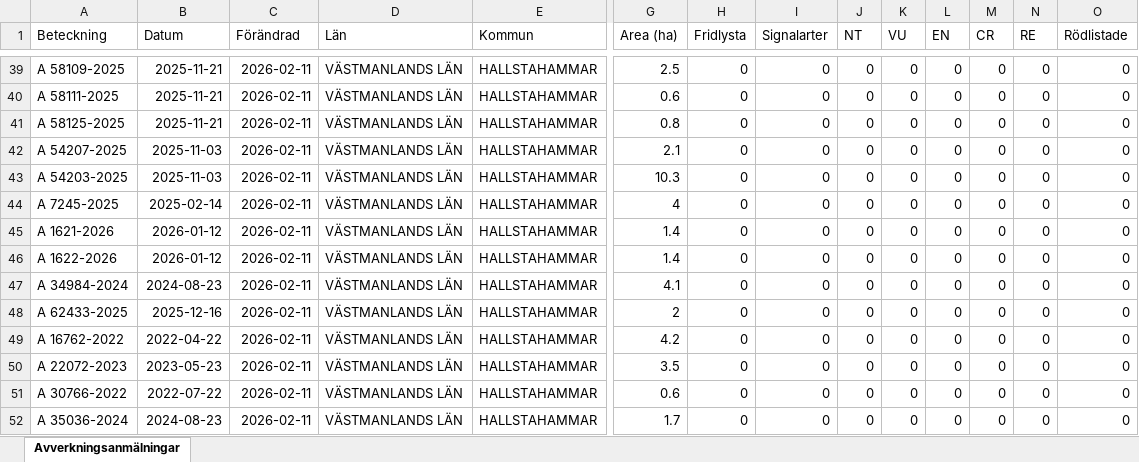
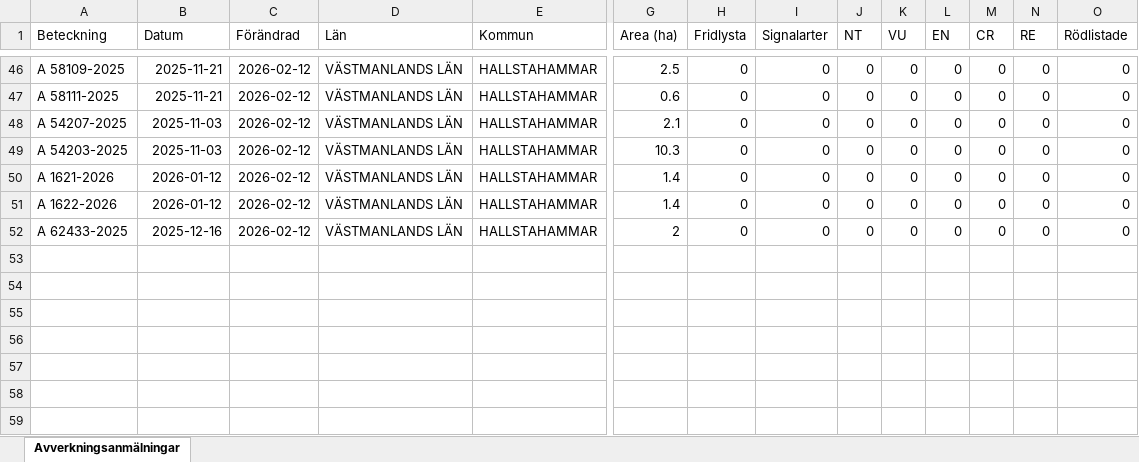
Before and after one commit to klasma/Logging_1961, an Excel workbook: Översikt HALLSTAHAMMAR.xlsx, sheet Avverkningsanmälningar, drawn as a sheet; only a part is shown, gaps mark what is left out; values as stored, in another font and other column widths than the file's, no borders; removed rows and columns are numbered as before the commit, all else as after; rows hold the shown columns only; the diff covers the shown part only; the diff names each change by its address in the sheet, - before the commit and + after, or states it on an @@ line.

```diff
--- a/Översikt HALLSTAHAMMAR.xlsx (sheet Avverkningsanmälningar)
+++ b/Översikt HALLSTAHAMMAR.xlsx (sheet Avverkningsanmälningar)
-C46:C47 (Förändrad): 2026-02-11
+C46:C47 (Förändrad): 2026-02-12
-row 41: A 58125-2025 | 2025-11-21 | 2026-02-11 | VÄSTMANLANDS LÄN | HALLSTAHAMMAR | 0.8 | 0 | 0 | 0 | 0 | 0 | 0 | 0 | 0
-C48:C49 (Förändrad): 2026-02-11
+C48:C49 (Förändrad): 2026-02-12
-row 44: A 7245-2025 | 2025-02-14 | 2026-02-11 | VÄSTMANLANDS LÄN | HALLSTAHAMMAR | 4 | 0 | 0 | 0 | 0 | 0 | 0 | 0 | 0
-C50:C51 (Förändrad): 2026-02-11
+C50:C51 (Förändrad): 2026-02-12
-row 47: A 34984-2024 | 2024-08-23 | 2026-02-11 | VÄSTMANLANDS LÄN | HALLSTAHAMMAR | 4.1 | 0 | 0 | 0 | 0 | 0 | 0 | 0 | 0
-C52 (Förändrad): 2026-02-11
+C52 (Förändrad): 2026-02-12
-row 49: A 16762-2022 | 2022-04-22 | 2026-02-11 | VÄSTMANLANDS LÄN | HALLSTAHAMMAR | 4.2 | 0 | 0 | 0 | 0 | 0 | 0 | 0 | 0
-row 50: A 22072-2023 | 2023-05-23 | 2026-02-11 | VÄSTMANLANDS LÄN | HALLSTAHAMMAR | 3.5 | 0 | 0 | 0 | 0 | 0 | 0 | 0 | 0
-row 51: A 30766-2022 | 2022-07-22 | 2026-02-11 | VÄSTMANLANDS LÄN | HALLSTAHAMMAR | 0.6 | 0 | 0 | 0 | 0 | 0 | 0 | 0 | 0
-row 52: A 35036-2024 | 2024-08-23 | 2026-02-11 | VÄSTMANLANDS LÄN | HALLSTAHAMMAR | 1.7 | 0 | 0 | 0 | 0 | 0 | 0 | 0 | 0
```
Also changed, not shown: 15 added rows, 8 removed rows and 59 edited cells elsewhere in this sheet, artfynd/A 56759-2025 artfynd.xlsx, 6 other files.
